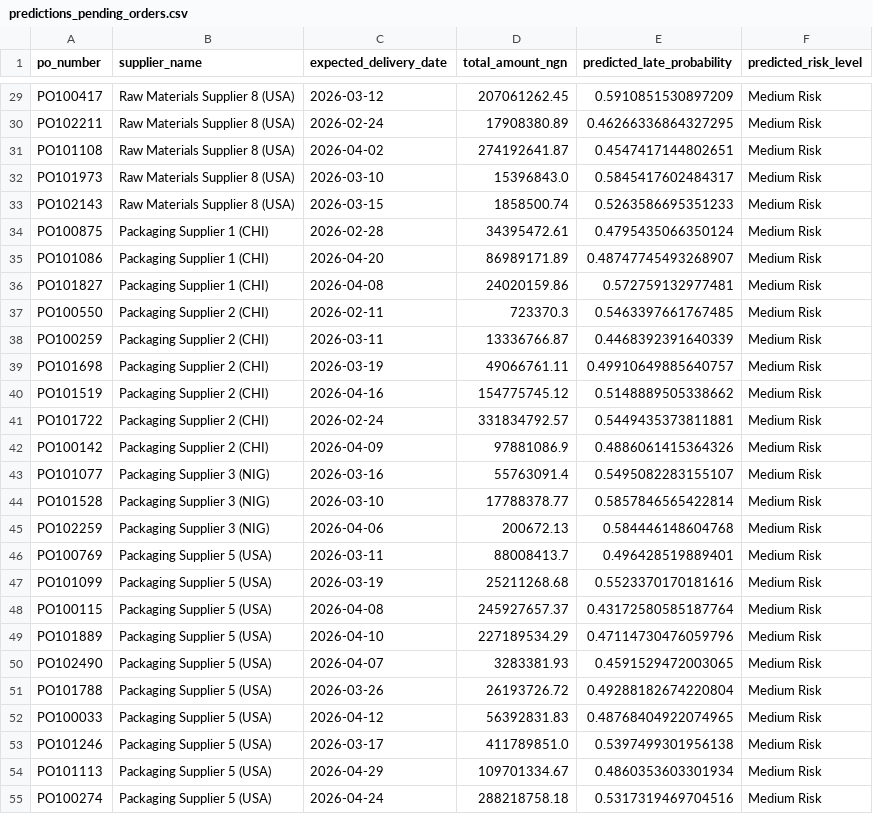
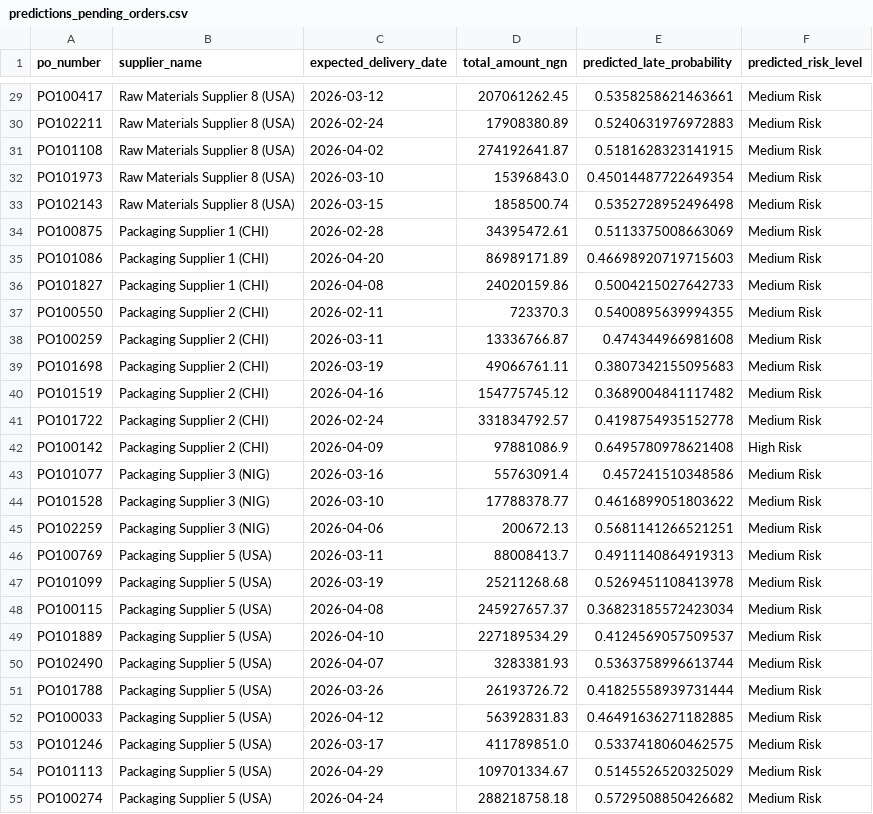
Before and after one commit to DavidMaco/Supplychain_Disruption_Predictor, a CSV file: predictions_pending_orders.csv, drawn as a sheet; only a part is shown, gaps mark what is left out; the diff covers the shown part only; the diff names each change by its address in the sheet, - before the commit and + after, or states it on an @@ line.

```diff
--- a/predictions_pending_orders.csv
+++ b/predictions_pending_orders.csv
-E29 (predicted_late_probability): 0.5910851530897209
+E29 (predicted_late_probability): 0.5358258621463661
-E30 (predicted_late_probability): 0.46266336864327295
+E30 (predicted_late_probability): 0.5240631976972883
-E31 (predicted_late_probability): 0.4547417144802651
+E31 (predicted_late_probability): 0.5181628323141915
-E32 (predicted_late_probability): 0.5845417602484317
+E32 (predicted_late_probability): 0.45014487722649354
-E33 (predicted_late_probability): 0.5263586695351233
+E33 (predicted_late_probability): 0.5352728952496498
-E34 (predicted_late_probability): 0.4795435066350124
+E34 (predicted_late_probability): 0.5113375008663069
-E35 (predicted_late_probability): 0.48747745493268907
+E35 (predicted_late_probability): 0.46698920719715603
-E36 (predicted_late_probability): 0.572759132977481
+E36 (predicted_late_probability): 0.5004215027642733
-E37 (predicted_late_probability): 0.5463397661767485
+E37 (predicted_late_probability): 0.5400895639994355
-E38 (predicted_late_probability): 0.4468392391640339
+E38 (predicted_late_probability): 0.474344966981608
-E39 (predicted_late_probability): 0.49910649885640757
+E39 (predicted_late_probability): 0.3807342155095683
-E40 (predicted_late_probability): 0.5148889505338662
+E40 (predicted_late_probability): 0.3689004841117482
-E41 (predicted_late_probability): 0.5449435373811881
+E41 (predicted_late_probability): 0.4198754935152778
-E42 (predicted_late_probability): 0.4886061415364326
+E42 (predicted_late_probability): 0.6495780978621408
-F42 (predicted_risk_level): Medium Risk
+F42 (predicted_risk_level): High Risk
-E43 (predicted_late_probability): 0.5495082283155107
+E43 (predicted_late_probability): 0.457241510348586
-E44 (predicted_late_probability): 0.5857846565422814
+E44 (predicted_late_probability): 0.4616899051803622
-E45 (predicted_late_probability): 0.584446148604768
+E45 (predicted_late_probability): 0.5681141266521251
-E46 (predicted_late_probability): 0.496428519889401
+E46 (predicted_late_probability): 0.4911140864919313
-E47 (predicted_late_probability): 0.5523370170181616
+E47 (predicted_late_probability): 0.5269451108413978
-E48 (predicted_late_probability): 0.43172580585187764
+E48 (predicted_late_probability): 0.36823185572423034
-E49 (predicted_late_probability): 0.47114730476059796
+E49 (predicted_late_probability): 0.4124569057509537
-E50 (predicted_late_probability): 0.4591529472003065
+E50 (predicted_late_probability): 0.5363758996613744
-E51 (predicted_late_probability): 0.49288182674220804
+E51 (predicted_late_probability): 0.41825558939731444
-E52 (predicted_late_probability): 0.48768404922074965
+E52 (predicted_late_probability): 0.46491636271182885
-E53 (predicted_late_probability): 0.5397499301956138
+E53 (predicted_late_probability): 0.5337418060462575
-E54 (predicted_late_probability): 0.4860353603301934
+E54 (predicted_late_probability): 0.5145526520325029
-E55 (predicted_late_probability): 0.5317319469704516
+E55 (predicted_late_probability): 0.5729508850426682
```
Also changed, not shown: 156 edited cells elsewhere in this file, feature_importance.csv, supplier_health_monthly.csv, 8 other files.
